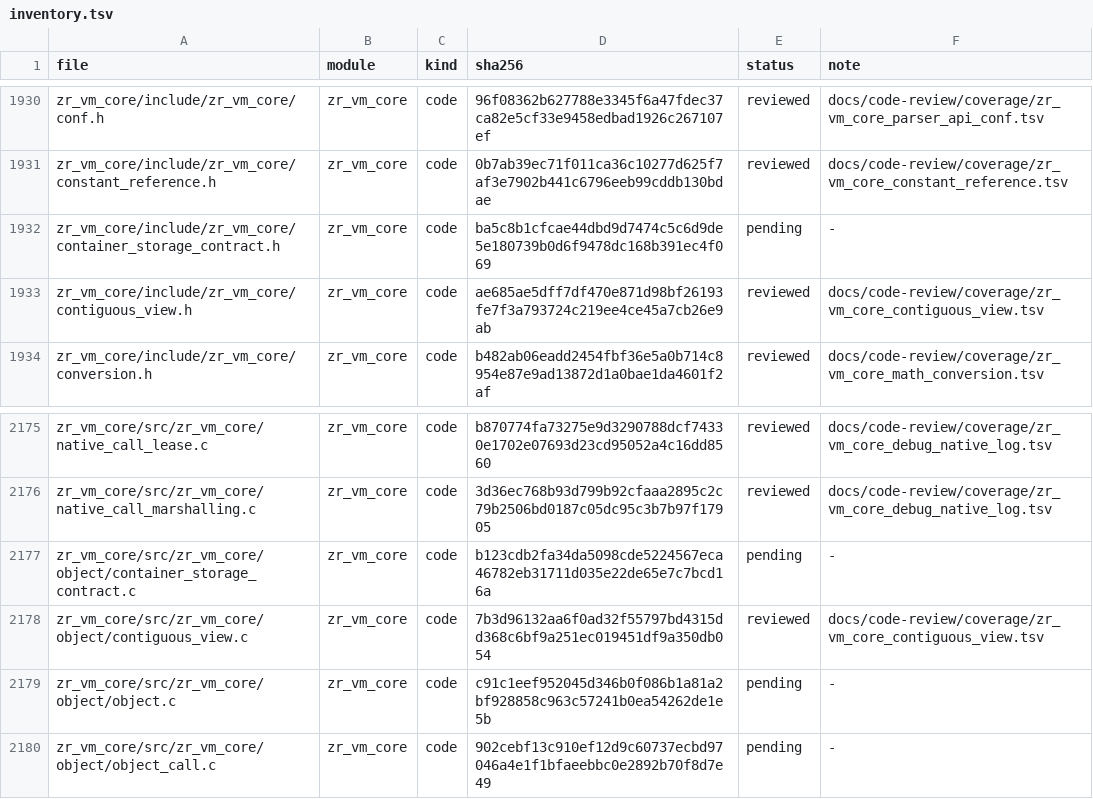
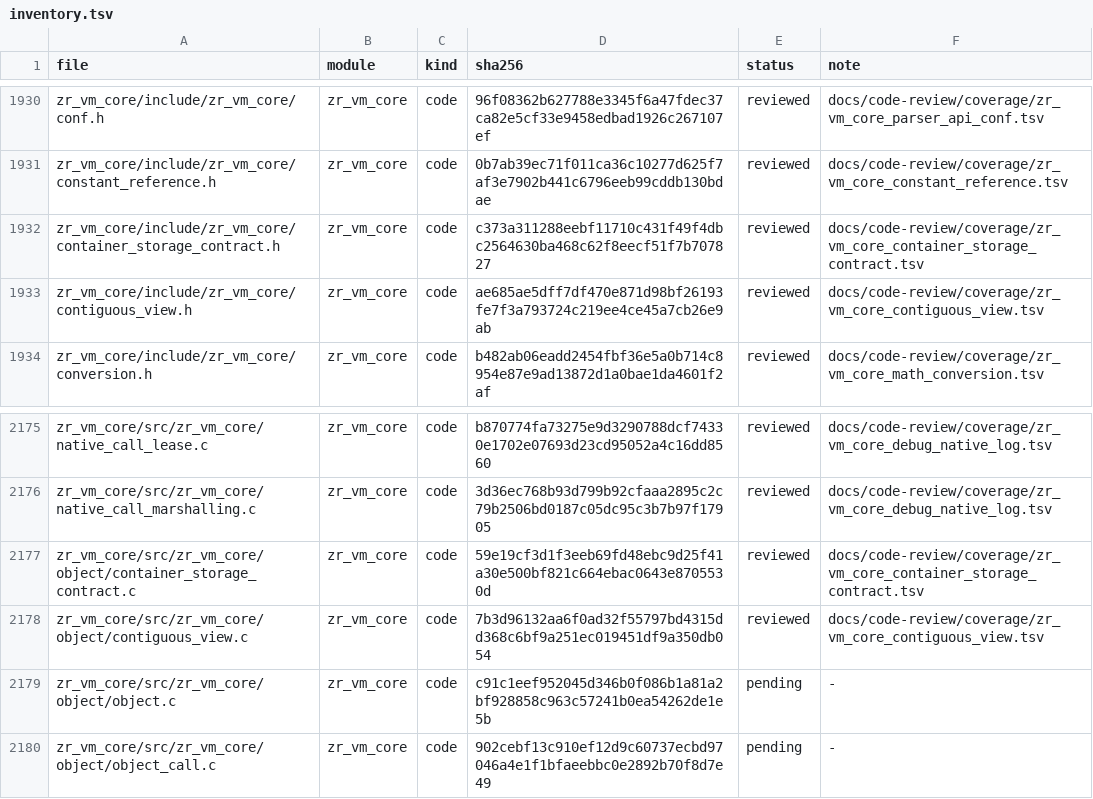
Before and after one commit to He-Jiahui/zr_vm, a TSV file: docs/code-review/inventory.tsv, drawn as a sheet; only a part is shown, gaps mark what is left out.

Commit message:
docs(review): annotate container storage contracts

```diff
--- a/docs/code-review/inventory.tsv
+++ b/docs/code-review/inventory.tsv
@@ -1931,3 +1931,3 @@ zr_vm_core/include/zr_vm_core/conf.h	zr_vm_core	code	96f08362b627788e3345f6a47fd
 zr_vm_core/include/zr_vm_core/constant_reference.h	zr_vm_core	code	0b7ab39ec71f011ca36c10277d625f7af3e7902b441c6796eeb99cddb130bdae	reviewed	docs/code-review/coverage/zr_vm_core_constant_reference.tsv
-zr_vm_core/include/zr_vm_core/container_storage_contract.h	zr_vm_core	code	ba5c8b1cfcae44dbd9d7474c5c6d9de5e180739b0d6f9478dc168b391ec4f069	pending	-
+zr_vm_core/include/zr_vm_core/container_storage_contract.h	zr_vm_core	code	c373a311288eebf11710c431f49f4dbc2564630ba468c62f8eecf51f7b707827	reviewed	docs/code-review/coverage/zr_vm_core_container_storage_contract.tsv
 zr_vm_core/include/zr_vm_core/contiguous_view.h	zr_vm_core	code	ae685ae5dff7df470e871d98bf26193fe7f3a793724c219ee4ce45a7cb26e9ab	reviewed	docs/code-review/coverage/zr_vm_core_contiguous_view.tsv
@@ -2176,3 +2176,3 @@ zr_vm_core/src/zr_vm_core/native_call_lease.c	zr_vm_core	code	b870774fa73275e9d3
 zr_vm_core/src/zr_vm_core/native_call_marshalling.c	zr_vm_core	code	3d36ec768b93d799b92cfaaa2895c2c79b2506bd0187c05dc95c3b7b97f17905	reviewed	docs/code-review/coverage/zr_vm_core_debug_native_log.tsv
-zr_vm_core/src/zr_vm_core/object/container_storage_contract.c	zr_vm_core	code	b123cdb2fa34da5098cde5224567eca46782eb31711d035e22de65e7c7bcd16a	pending	-
+zr_vm_core/src/zr_vm_core/object/container_storage_contract.c	zr_vm_core	code	59e19cf3d1f3eeb69fd48ebc9d25f41a30e500bf821c664ebac0643e8705530d	reviewed	docs/code-review/coverage/zr_vm_core_container_storage_contract.tsv
 zr_vm_core/src/zr_vm_core/object/contiguous_view.c	zr_vm_core	code	7b3d96132aa6f0ad32f55797bd4315dd368c6bf9a251ec019451df9a350db054	reviewed	docs/code-review/coverage/zr_vm_core_contiguous_view.tsv
```
Also changed, not shown: 4 other files.
